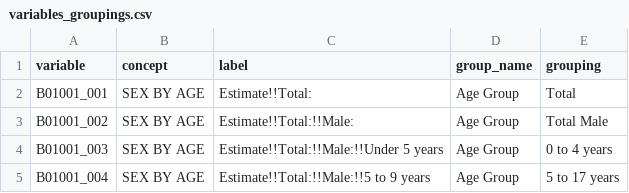
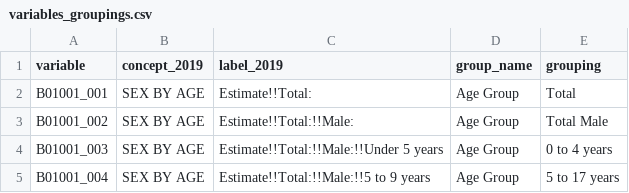
Before and after one commit to psrc/psrccensus, a CSV file: inst/extdata/variables_groupings.csv, drawn as a sheet; only a part is shown.

Commit message:
fixes to group-recs to work across multiple years, not just 2019

```diff
--- a/inst/extdata/variables_groupings.csv
+++ b/inst/extdata/variables_groupings.csv
@@ -1,2 +1,2 @@
-variable,concept,label,group_name,grouping
+variable,concept_2019,label_2019,group_name,grouping
 B01001_001,SEX BY AGE,Estimate!!Total:,Age Group,Total
```
Also changed, not shown: 5 other files.
